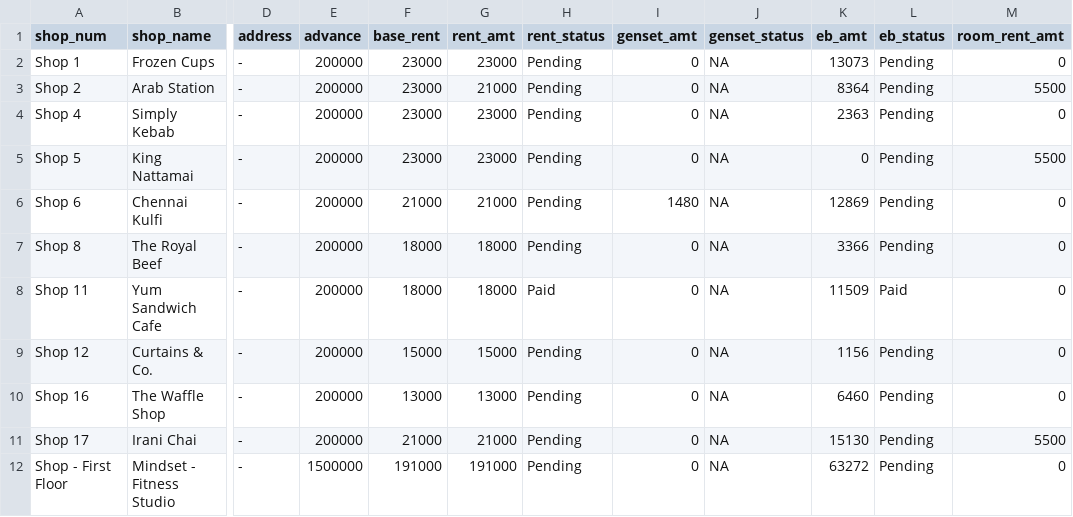
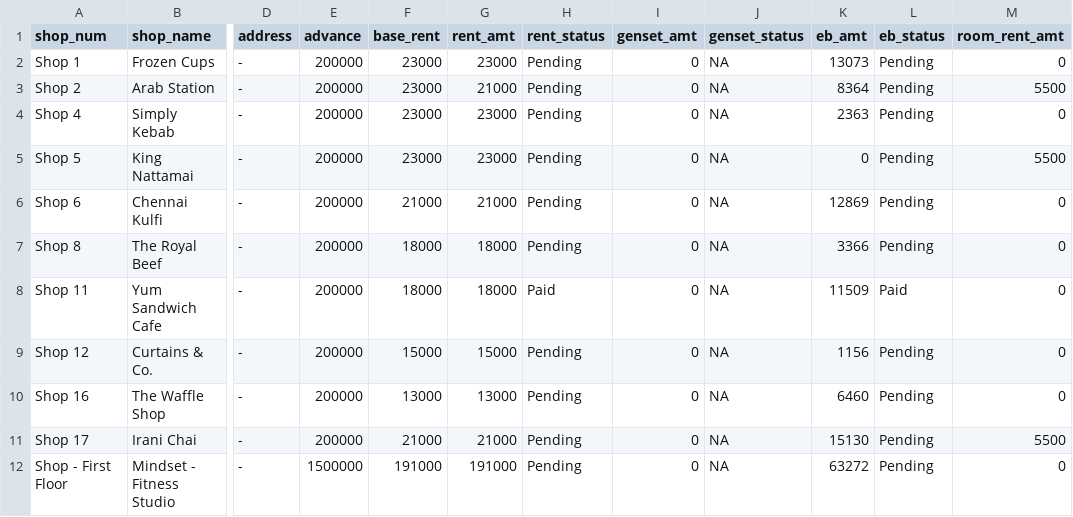
Before and after one commit to lak2048/Thalambur_FoodStreet_Payment_Dashboard, a CSV file: shops_data.csv, drawn as a sheet; only a part is shown, gaps mark what is left out; the diff names each change by its address in the sheet, - before the commit and + after, or states it on an @@ line.

Commit message:
Add files via upload

```diff
--- a/shops_data.csv
+++ b/shops_data.csv
-I6 (genset_amt): 1480
+I6 (genset_amt): 0
```
